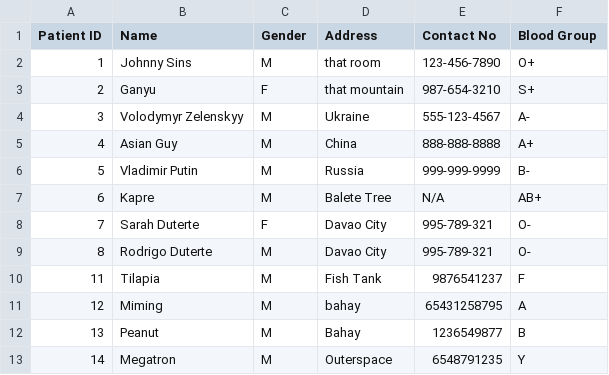
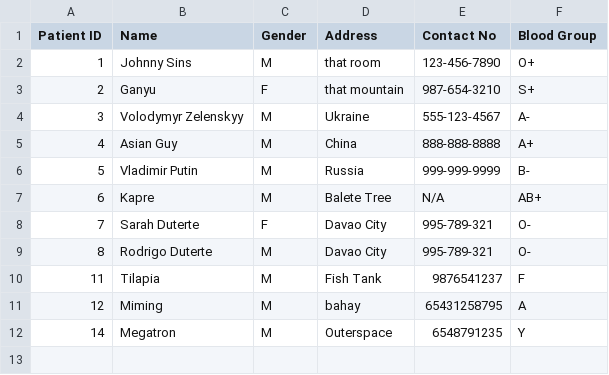
Before and after one commit to WetWota/HMS, a CSV file: csv/patientData.csv, drawn as a sheet.

```diff
--- a/csv/patientData.csv
+++ b/csv/patientData.csv
@@ -11,3 +11,2 @@
 "12","Miming","M","bahay","65431258795","A"
-"13","Peanut","M","Bahay","1236549877","B"
 "14","Megatron","M","Outerspace","6548791235","Y"
```
Also changed, not shown: csv/bookingData.csv, csv/staffData.csv, 14 other files.
